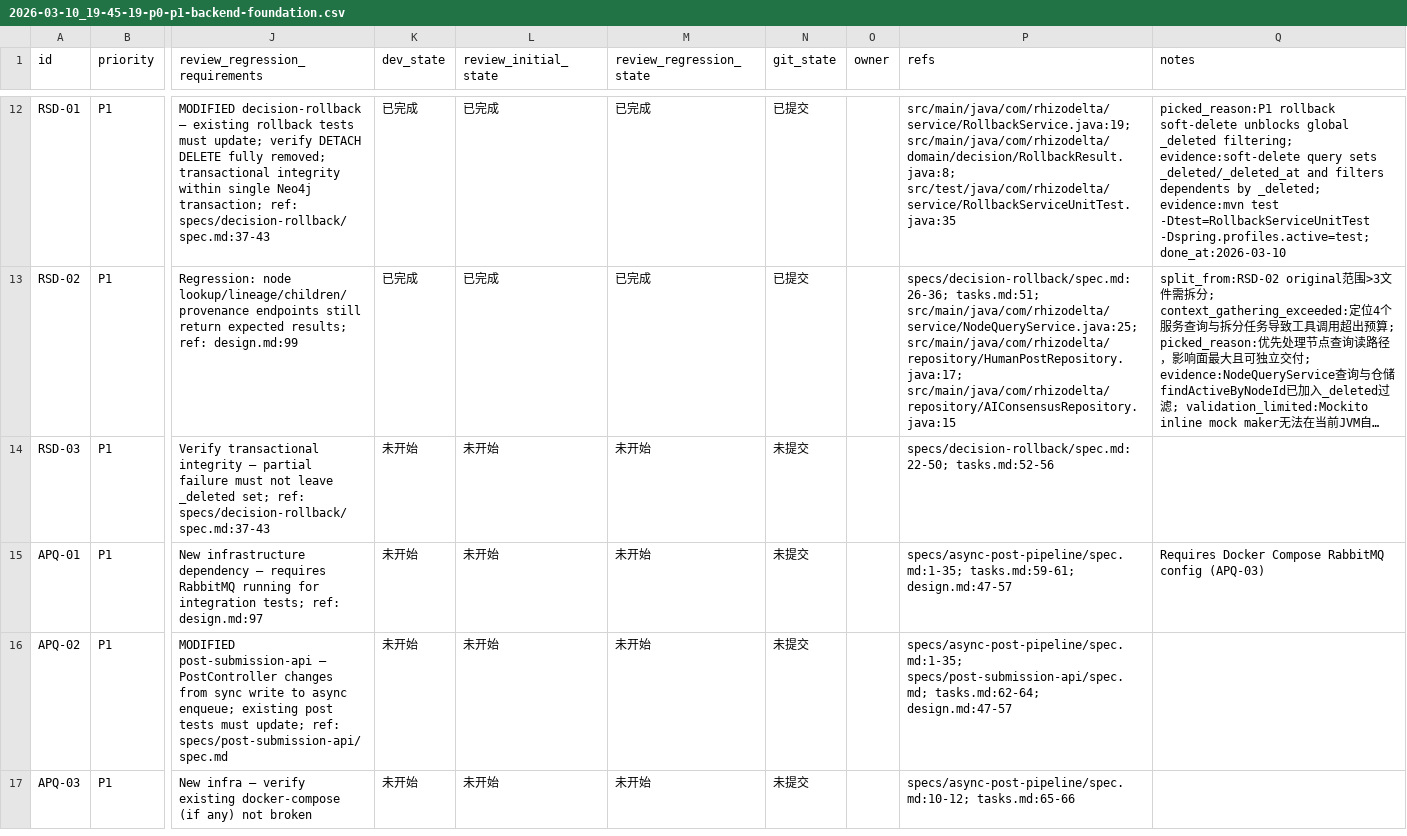
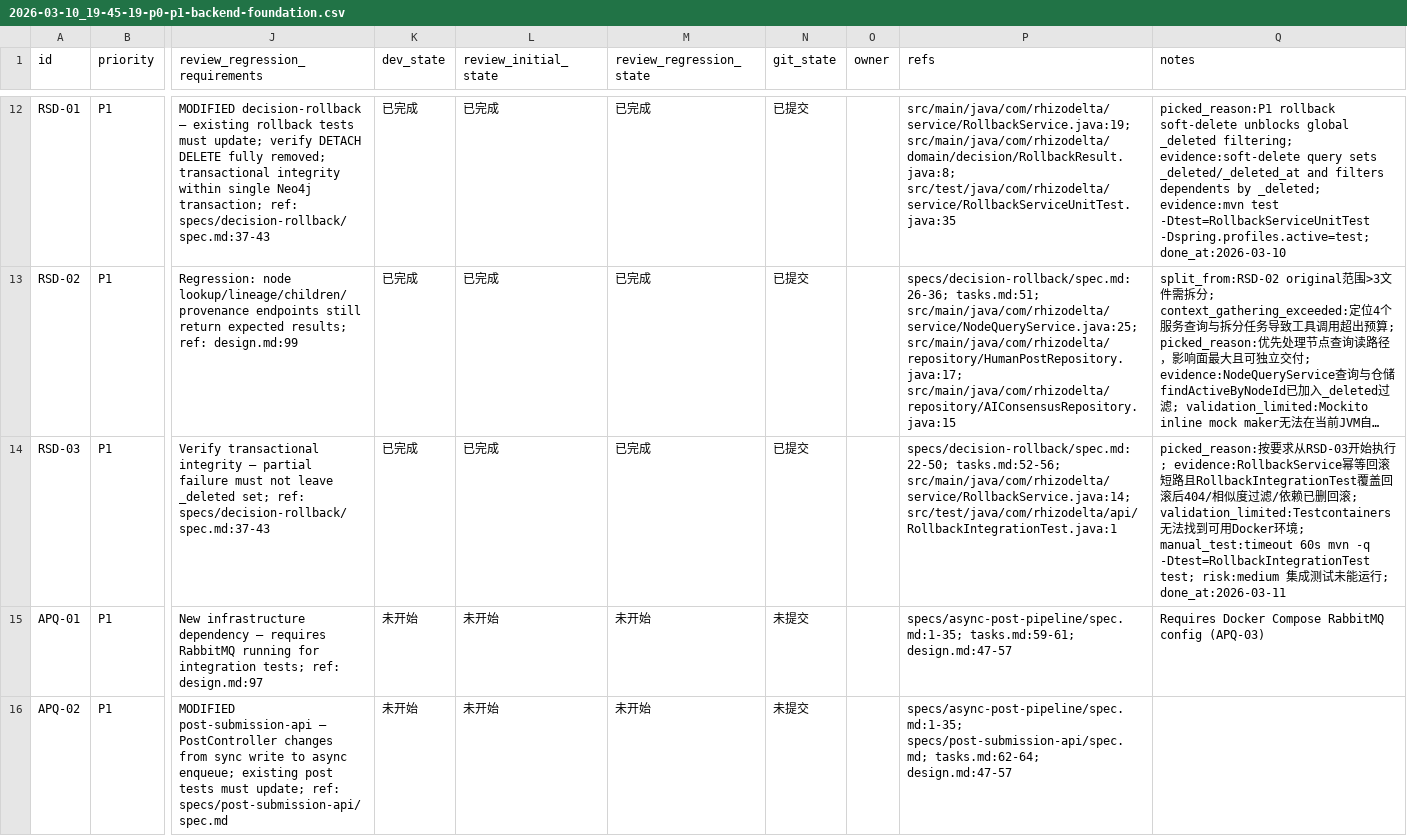
Before and after one commit to TUNTIANHAMMA-2/RhizoDelta, a CSV file: issues/2026-03-10_19-45-19-p0-p1-backend-foundation.csv, drawn as a sheet; only a part is shown, gaps mark what is left out; the shorter side is filled out with more unchanged rows; long unchanged cells end in …; the diff names each change by its address in the sheet, - before the commit and + after, or states it on an @@ line.

Commit message:
[RSD-03] Idempotent rollback + soft-delete integration tests

```diff
--- a/issues/2026-03-10_19-45-19-p0-p1-backend-foundation.csv
+++ b/issues/2026-03-10_19-45-19-p0-p1-backend-foundation.csv
-K14 (dev_state): 未开始
+K14 (dev_state): 已完成
-L14 (review_initial_state): 未开始
+L14 (review_initial_state): 已完成
-M14 (review_regression_state): 未开始
+M14 (review_regression_state): 已完成
-N14 (git_state): 未提交
+N14 (git_state): 已提交
-P14 (refs): specs/decision-rollback/spec.md:22-50; tasks.md:52-56
+P14 (refs): specs/decision-rollback/spec.md:22-50; tasks.md:52-56; src/main/java/com/rhizodelta/service/RollbackService.java:14; src/test/java/com/rhizodelta/api/RollbackIntegrationTest.java:1
-Q14 (notes): (empty)
+Q14 (notes): picked_reason:按要求从RSD-03开始执行; evidence:RollbackService幂等回滚短路且RollbackIntegrationTest覆盖回滚后404/相似度过滤/依赖已删回滚; validation_limited:Testcontainers无法找到可用Docker环境; manual_test:timeout 60s mvn -q -Dtest=RollbackIntegrationTest test; risk:medium 集成测试未能运行; done_at:2026-03-11
```
Also changed, not shown: 2 other files.
